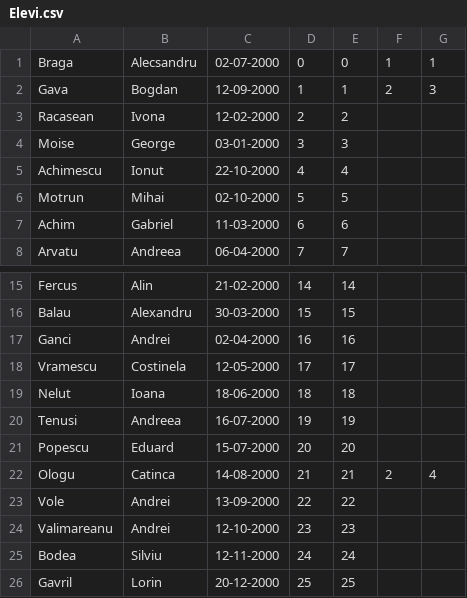
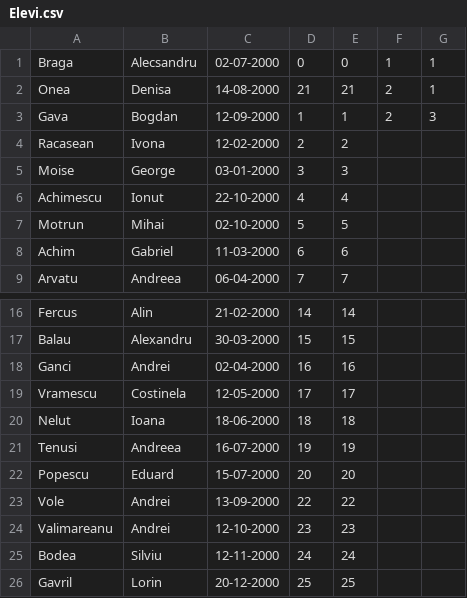
Before and after one commit to alecsbraga/Carnet-Online, a CSV file: src/Fisiere/Elevi.csv, drawn as a sheet; only a part is shown, gaps mark what is left out; removed rows and columns are numbered as before the commit, all else as after; the diff names each change by its address in the sheet, - before the commit and + after, or states it on an @@ line.

```diff
--- a/src/Fisiere/Elevi.csv
+++ b/src/Fisiere/Elevi.csv
+row 2: Onea | Denisa | 14-08-2000 | 21 | 21 | 2 | 1
-row 22: Ologu | Catinca | 14-08-2000 | 21 | 21 | 2 | 4
```
Also changed, not shown: 2 other files.
